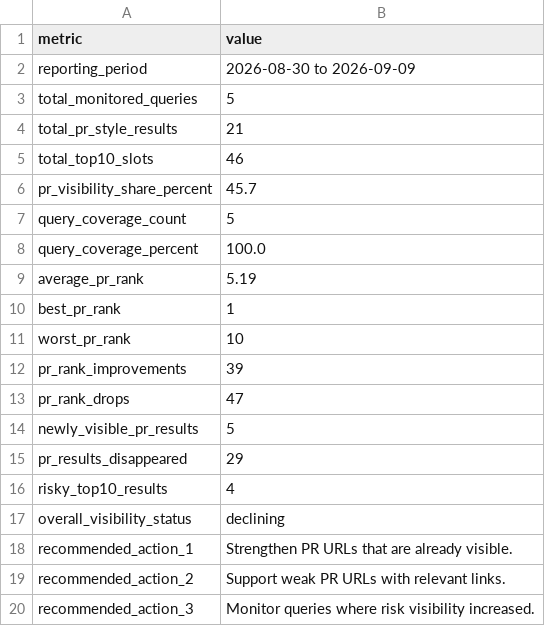
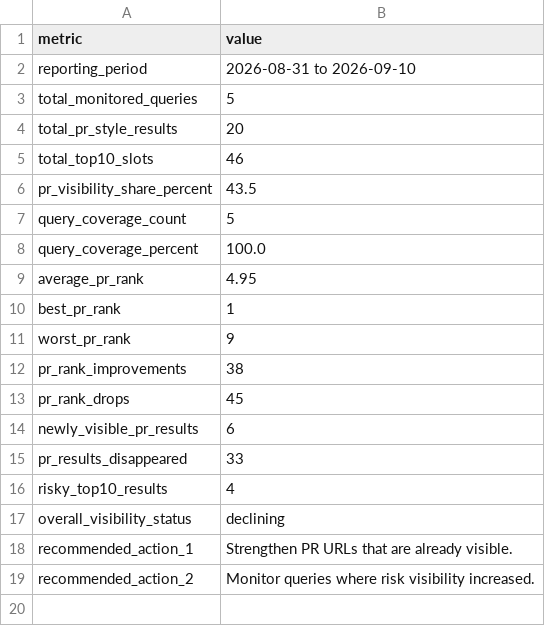
Before and after one commit to evgeniy-zelenyiy/serp-monitor-D, a CSV file: docs/reports/pr_visibility/latest_pr_visibility_report.csv, drawn as a sheet.

```diff
--- a/docs/reports/pr_visibility/latest_pr_visibility_report.csv
+++ b/docs/reports/pr_visibility/latest_pr_visibility_report.csv
@@ -1,16 +1,16 @@
 metric,value
-reporting_period,2026-08-30 to 2026-09-09
+reporting_period,2026-08-31 to 2026-09-10
 total_monitored_queries,5
-total_pr_style_results,21
+total_pr_style_results,20
 total_top10_slots,46
-pr_visibility_share_percent,45.7
+pr_visibility_share_percent,43.5
 query_coverage_count,5
 query_coverage_percent,100.0
-average_pr_rank,5.19
+average_pr_rank,4.95
 best_pr_rank,1
-worst_pr_rank,10
-pr_rank_improvements,39
-pr_rank_drops,47
-newly_visible_pr_results,5
-pr_results_disappeared,29
+worst_pr_rank,9
+pr_rank_improvements,38
+pr_rank_drops,45
+newly_visible_pr_results,6
+pr_results_disappeared,33
 risky_top10_results,4
@@ -18,3 +18,2 @@ overall_visibility_status,declining
 recommended_action_1,Strengthen PR URLs that are already visible.
-recommended_action_2,Support weak PR URLs with relevant links.
-recommended_action_3,Monitor queries where risk visibility increased.
+recommended_action_2,Monitor queries where risk visibility increased.
```
Also changed, not shown: reports/pr_visibility/latest_pr_visibility_report.csv, 10 other files.
